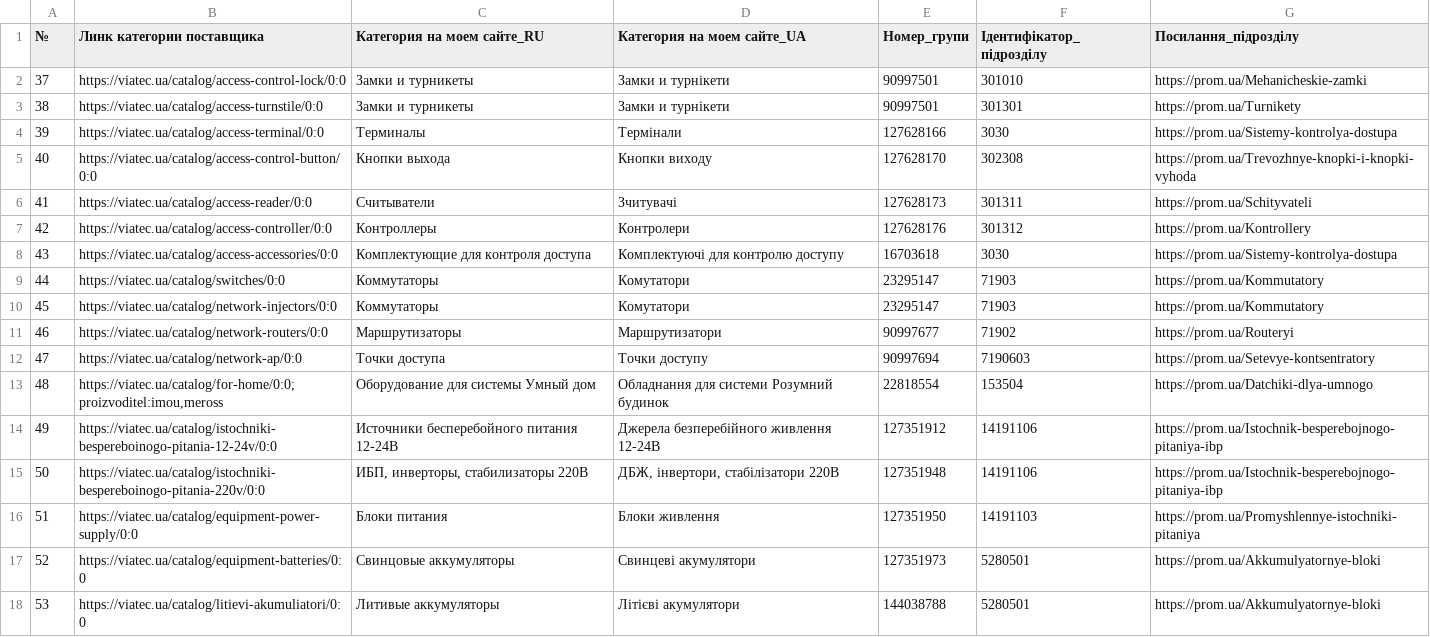
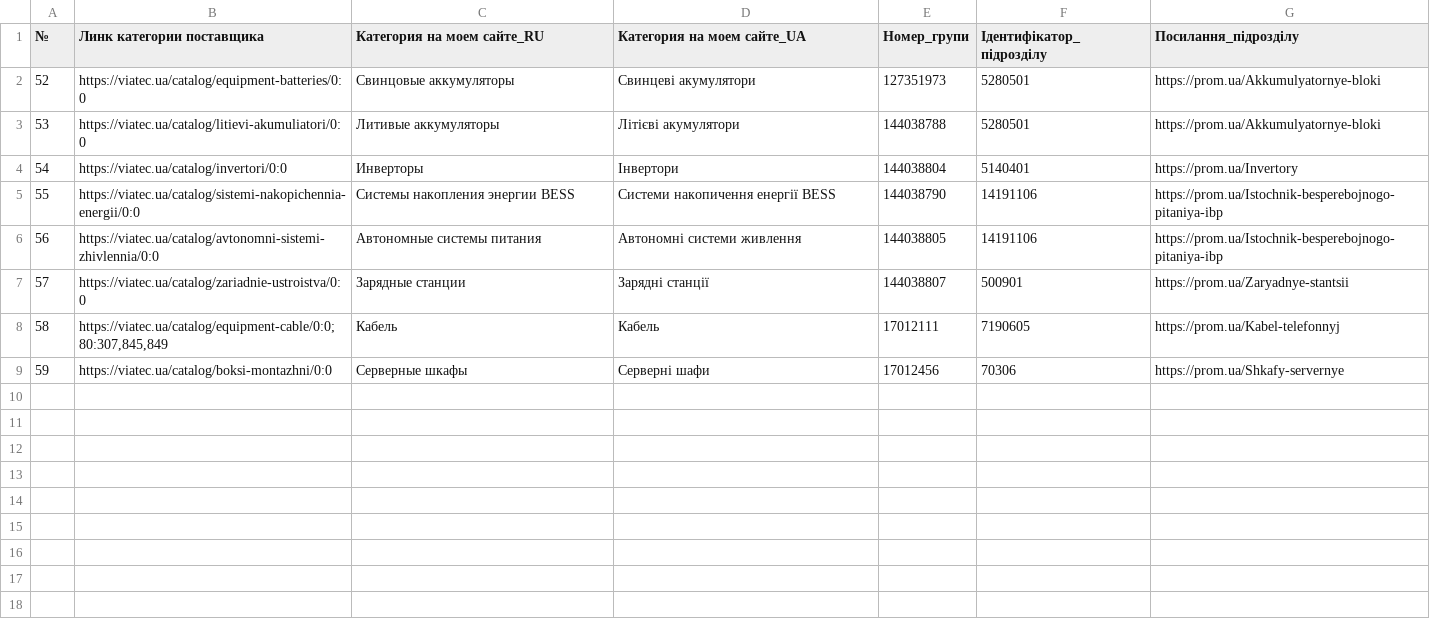
Before and after one commit to oniks98/scrapy-suppliers, a CSV file: data/viatec/viatec_category_dealer.csv, drawn as a sheet; only a part is shown; the shorter side is filled out with more unchanged rows.

```diff
--- a/data/viatec/viatec_category_dealer.csv
+++ b/data/viatec/viatec_category_dealer.csv
@@ -1,17 +1,2 @@
 №;Линк категории поставщика;Категория на моем сайте_RU;Категория на моем сайте_UA;Номер_групи;Ідентифікатор_підрозділу;Посилання_підрозділу
-37;https://viatec.ua/catalog/access-control-lock/0:0;Замки и турникеты;Замки и турнікети;90997501;301010;https://prom.ua/Mehanicheskie-zamki
-38;https://viatec.ua/catalog/access-turnstile/0:0;Замки и турникеты;Замки и турнікети;90997501;301301;https://prom.ua/Turnikety
-39;https://viatec.ua/catalog/access-terminal/0:0;Терминалы;Термінали;127628166;3030;https://prom.ua/Sistemy-kontrolya-dostupa
-40;https://viatec.ua/catalog/access-control-button/0:0;Кнопки выхода;Кнопки виходу;127628170;302308;https://prom.ua/Trevozhnye-knopki-i-knopki-vyhoda
-41;https://viatec.ua/catalog/access-reader/0:0;Считыватели;Зчитувачі;127628173;301311;https://prom.ua/Schityvateli
-42;https://viatec.ua/catalog/access-controller/0:0;Контроллеры;Контролери;127628176;301312;https://prom.ua/Kontrollery
-43;https://viatec.ua/catalog/access-accessories/0:0;Комплектующие для контроля доступа;Комплектуючі для контролю доступу;16703618;3030;https://prom.ua/Sistemy-kontrolya-dostupa
-44;https://viatec.ua/catalog/switches/0:0;Коммутаторы;Комутатори;23295147;71903;https://prom.ua/Kommutatory
-45;https://viatec.ua/catalog/network-injectors/0:0;Коммутаторы;Комутатори;23295147;71903;https://prom.ua/Kommutatory
-46;https://viatec.ua/catalog/network-routers/0:0;Маршрутизаторы;Маршрутизатори;90997677;71902;https://prom.ua/Routeryi
-47;https://viatec.ua/catalog/network-ap/0:0;Точки доступа;Точки доступу;90997694;7190603;https://prom.ua/Setevye-kontsentratory
-48;"https://viatec.ua/catalog/for-home/0:0;proizvoditel:imou,meross";Оборудование для системы Умный дом;Обладнання для системи Розумний будинок;22818554;153504;https://prom.ua/Datchiki-dlya-umnogo
-49;https://viatec.ua/catalog/istochniki-bespereboinogo-pitania-12-24v/0:0;Источники бесперебойного питания 12-24В;Джерела безперебійного живлення 12-24В;127351912;14191106;https://prom.ua/Istochnik-besperebojnogo-pitaniya-ibp
-50;https://viatec.ua/catalog/istochniki-bespereboinogo-pitania-220v/0:0;"ИБП, инверторы, стабилизаторы 220В";"ДБЖ, інвертори, стабілізатори 220В";127351948;14191106;https://prom.ua/Istochnik-besperebojnogo-pitaniya-ibp
-51;https://viatec.ua/catalog/equipment-power-supply/0:0;Блоки питания;Блоки живлення;127351950;14191103;https://prom.ua/Promyshlennye-istochniki-pitaniya
 52;https://viatec.ua/catalog/equipment-batteries/0:0;Свинцовые аккумуляторы;Свинцеві акумулятори;127351973;5280501;https://prom.ua/Akkumulyatornye-bloki
```
Also changed, not shown: data/viatec/viatec_keywords.csv, 6 other files.
